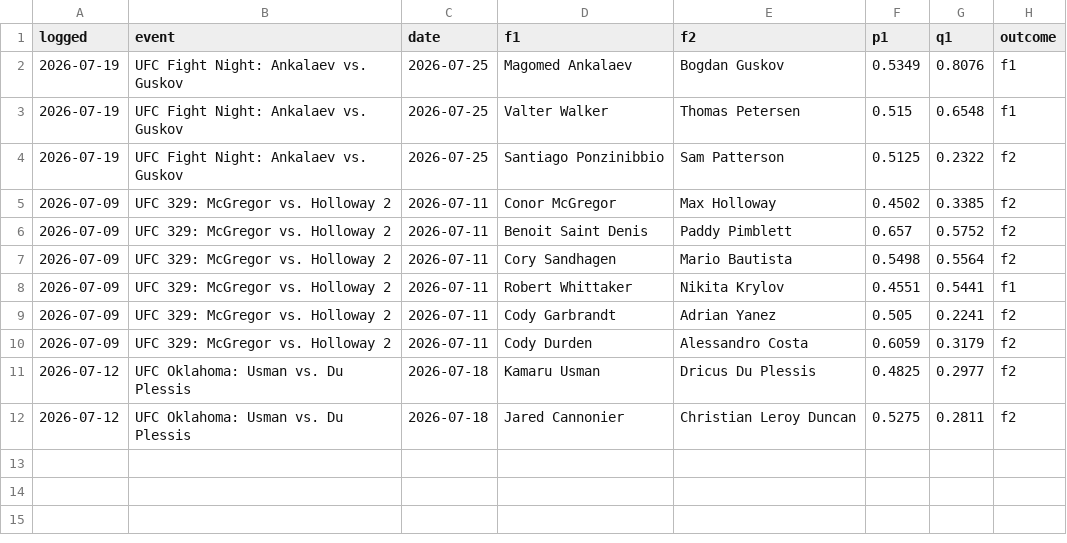
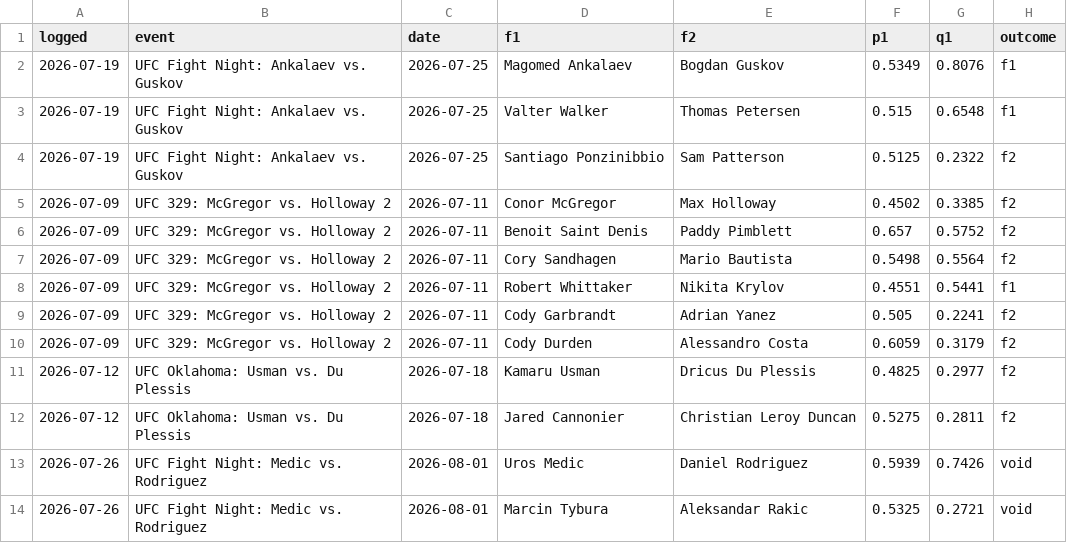
Before and after one commit to CheeseDagg/UFC-ODDS, a CSV file: Github/data/ufc_graded.csv, drawn as a sheet; the diff names each change by its address in the sheet, - before the commit and + after, or states it on an @@ line.

```diff
--- a/Github/data/ufc_graded.csv
+++ b/Github/data/ufc_graded.csv
+row 13: 2026-07-26 | UFC Fight Night: Medic vs. Rodriguez | 2026-08-01 | Uros Medic | Daniel Rodriguez | 0.5939 | 0.7426 | void
+row 14: 2026-07-26 | UFC Fight Night: Medic vs. Rodriguez | 2026-08-01 | Marcin Tybura | Aleksandar Rakic | 0.5325 | 0.2721 | void
```
Also changed, not shown: Github/data/ufc_graded_blend.csv, Github/data/ufc_predictions.csv, 13 other files.
